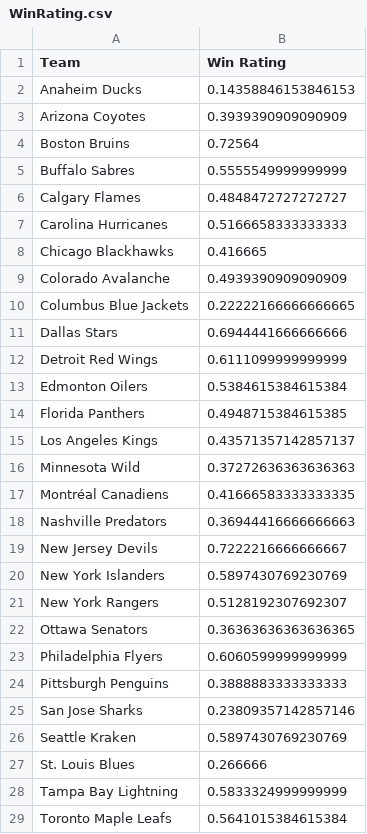
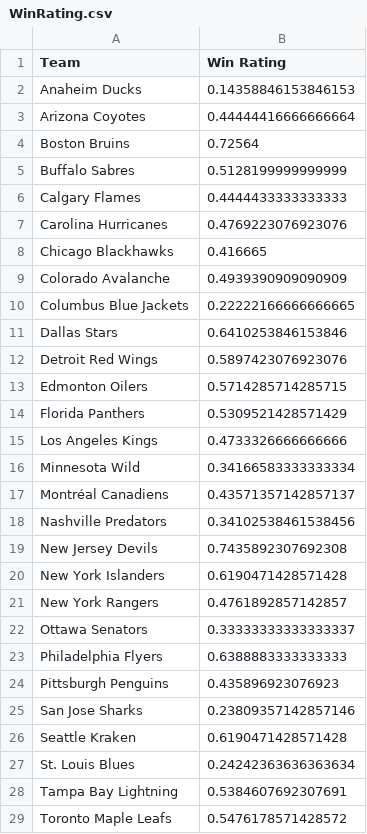
Before and after one commit to bananasfourscale/HockeyRatings, a CSV file: Output_Files/Instance_Files/WinRating.csv, drawn as a sheet; only a part is shown; the diff covers the shown part only.

Commit message:
Clean up Team Engine, work on more Goalie Stuff -Clean up the team engine so that each metric is placed in its own     function call with all its graphs. -Update plotter for instance files to have updated x fot size. -Update plotter to close graph after each saved file to greatly reduce     memory -Remove input stream for Team engine and just have it run directly     (may add back later with modified, cleaner processing) -Add Goalie Win Rating Metric

```diff
--- a/Output_Files/Instance_Files/WinRating.csv
+++ b/Output_Files/Instance_Files/WinRating.csv
@@ -2,7 +2,7 @@ Team	Win Rating
 Anaheim Ducks	0.14358846153846153
-Arizona Coyotes	0.3939390909090909
+Arizona Coyotes	0.44444416666666664
 Boston Bruins	0.72564
-Buffalo Sabres	0.5555549999999999
-Calgary Flames	0.4848472727272727
-Carolina Hurricanes	0.5166658333333333
+Buffalo Sabres	0.5128199999999999
+Calgary Flames	0.4444433333333333
+Carolina Hurricanes	0.4769223076923076
 Chicago Blackhawks	0.416665
@@ -10,20 +10,20 @@ Colorado Avalanche	0.4939390909090909
 Columbus Blue Jackets	0.22222166666666665
-Dallas Stars	0.6944441666666666
-Detroit Red Wings	0.6111099999999999
-Edmonton Oilers	0.5384615384615384
-Florida Panthers	0.4948715384615385
-Los Angeles Kings	0.43571357142857137
-Minnesota Wild	0.37272636363636363
-Montréal Canadiens	0.41666583333333335
-Nashville Predators	0.36944416666666663
-New Jersey Devils	0.7222216666666667
-New York Islanders	0.5897430769230769
-New York Rangers	0.5128192307692307
-Ottawa Senators	0.36363636363636365
-Philadelphia Flyers	0.6060599999999999
-Pittsburgh Penguins	0.3888883333333333
+Dallas Stars	0.6410253846153846
+Detroit Red Wings	0.5897423076923076
+Edmonton Oilers	0.5714285714285715
+Florida Panthers	0.5309521428571429
+Los Angeles Kings	0.4733326666666666
+Minnesota Wild	0.34166583333333334
+Montréal Canadiens	0.43571357142857137
+Nashville Predators	0.34102538461538456
+New Jersey Devils	0.7435892307692308
+New York Islanders	0.6190471428571428
+New York Rangers	0.4761892857142857
+Ottawa Senators	0.33333333333333337
+Philadelphia Flyers	0.6388883333333333
+Pittsburgh Penguins	0.435896923076923
 San Jose Sharks	0.23809357142857146
-Seattle Kraken	0.5897430769230769
-St. Louis Blues	0.266666
-Tampa Bay Lightning	0.5833324999999999
-Toronto Maple Leafs	0.5641015384615384
+Seattle Kraken	0.6190471428571428
+St. Louis Blues	0.24242363636363634
+Tampa Bay Lightning	0.5384607692307691
+Toronto Maple Leafs	0.5476178571428572
```
Also changed, not shown: 4 edited cells elsewhere in this file, Output_Files/Goalie_Files/Instance_Files/Utilization.csv, Output_Files/Instance_Files/ClutchRating.csv, 48 other files.
